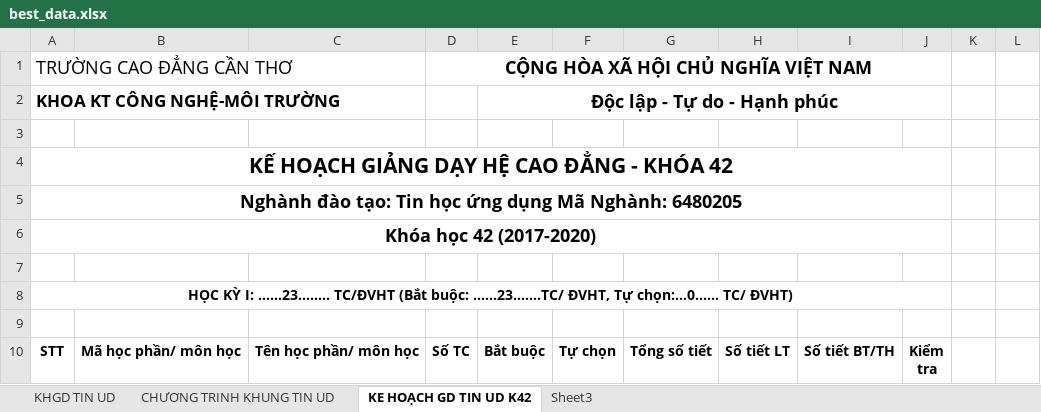
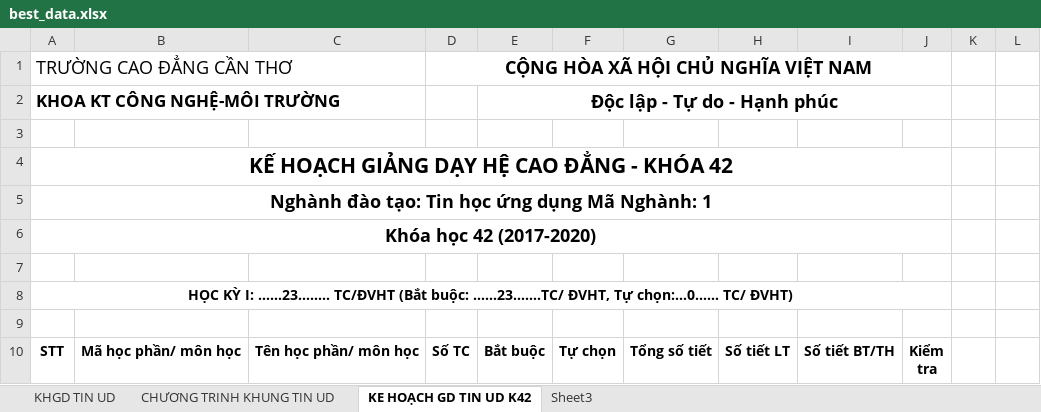
Before and after one commit to hjtshort/pccm, an Excel workbook: upload/best_data.xlsx, sheet KE HOẠCH GD TIN UD K42, drawn as a sheet; only a part is shown; values as stored, in another font and other column widths than the file's, no borders; charts and pictures not drawn; the diff names each change by its address in the sheet, - before the commit and + after, or states it on an @@ line.

Commit message:
insert csdl tu excel

```diff
--- a/upload/best_data.xlsx (sheet KE HOẠCH GD TIN UD K42)
+++ b/upload/best_data.xlsx (sheet KE HOẠCH GD TIN UD K42)
-A5: …Mã Nghành: 6480205
+A5: …Mã Nghành: 1
```
Also changed, not shown: 3 other files.
